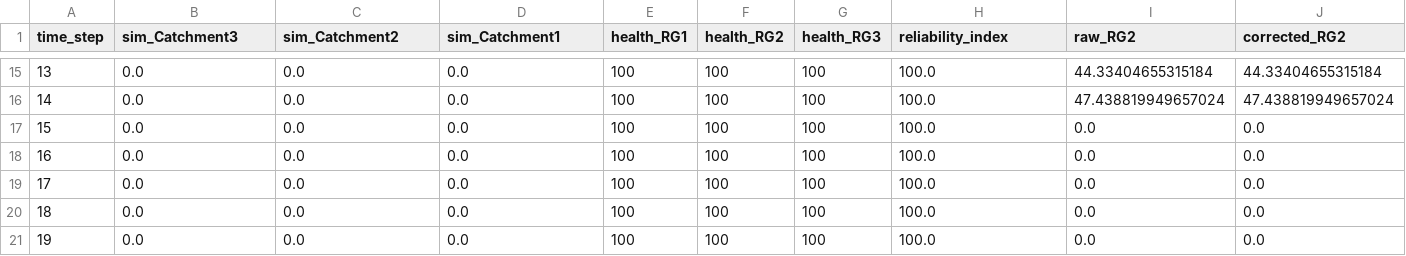
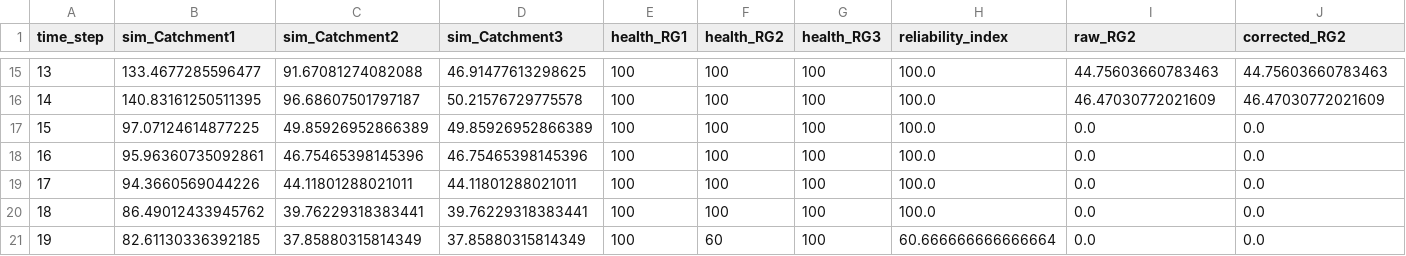
Before and after one commit to leixiaohui-1974/Hydrology, a CSV file: examples/real_twin_framework/final_results.csv, drawn as a sheet; only a part is shown, gaps mark what is left out; the diff covers the shown part only.

```diff
--- a/examples/real_twin_framework/final_results.csv
+++ b/examples/real_twin_framework/final_results.csv
@@ -1 +1 @@
-time_step,sim_Catchment3,sim_Catchment2,sim_Catchment1,health_RG1,health_RG2,health_RG3,reliability_index,raw_RG2,corrected_RG2
+time_step,sim_Catchment1,sim_Catchment2,sim_Catchment3,health_RG1,health_RG2,health_RG3,reliability_index,raw_RG2,corrected_RG2
@@ -15,7 +15,7 @@ time_step,sim_Catchment3,sim_Catchment2,sim_Catchment1,health_RG1,health_RG2,hea
-13,0.0,0.0,0.0,100,100,100,100.0,44.33404655315184,44.33404655315184
-14,0.0,0.0,0.0,100,100,100,100.0,47.438819949657024,47.438819949657024
-15,0.0,0.0,0.0,100,100,100,100.0,0.0,0.0
-16,0.0,0.0,0.0,100,100,100,100.0,0.0,0.0
-17,0.0,0.0,0.0,100,100,100,100.0,0.0,0.0
-18,0.0,0.0,0.0,100,100,100,100.0,0.0,0.0
-19,0.0,0.0,0.0,100,100,100,100.0,0.0,0.0
+13,133.4677285596477,91.67081274082088,46.91477613298625,100,100,100,100.0,44.75603660783463,44.75603660783463
+14,140.83161250511395,96.68607501797187,50.21576729775578,100,100,100,100.0,46.47030772021609,46.47030772021609
+15,97.07124614877225,49.85926952866389,49.85926952866389,100,100,100,100.0,0.0,0.0
+16,95.96360735092861,46.75465398145396,46.75465398145396,100,100,100,100.0,0.0,0.0
+17,94.3660569044226,44.11801288021011,44.11801288021011,100,100,100,100.0,0.0,0.0
+18,86.49012433945762,39.76229318383441,39.76229318383441,100,100,100,100.0,0.0,0.0
+19,82.61130336392185,37.85880315814349,37.85880315814349,100,60,100,60.666666666666664,0.0,0.0
```
Also changed, not shown: 114 edited cells elsewhere in this file, examples/real_twin_framework/twin_flow.csv, examples/real_twin_framework/twin_rainfall.csv, 11 other files.
